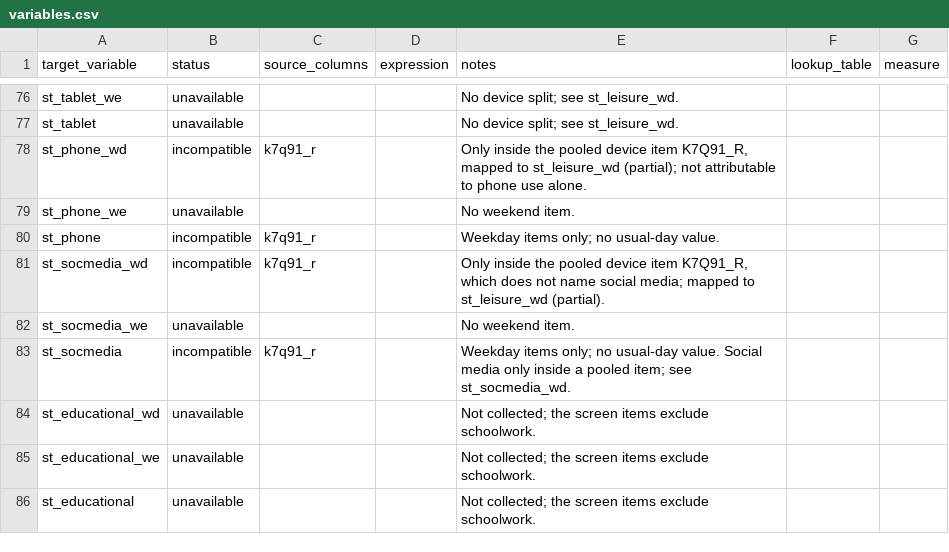
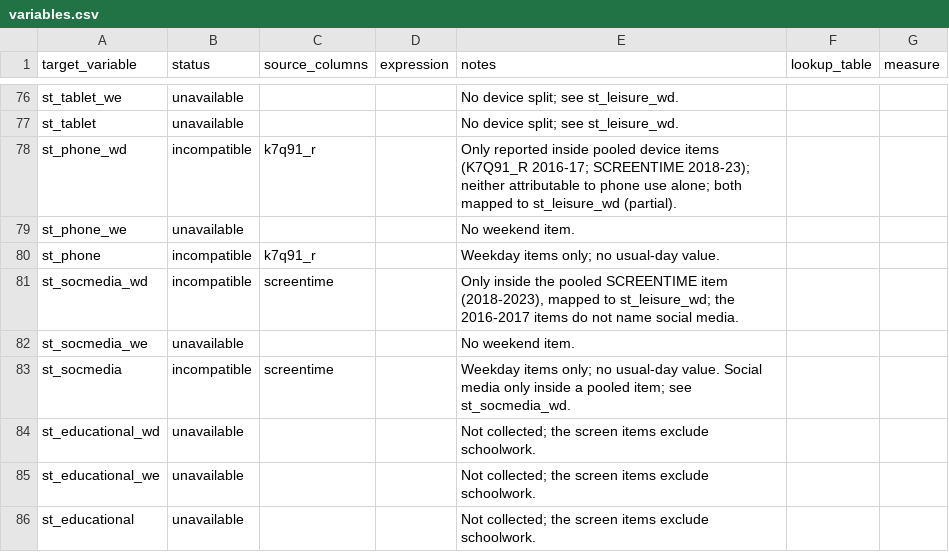
Before and after one commit to Motivation-and-Behaviour/bigger_picture, a CSV file: harmonisation/datasets/BPIPD-232/variables.csv, drawn as a sheet; only a part is shown, gaps mark what is left out; the diff covers the shown part only.

```diff
--- a/harmonisation/datasets/BPIPD-232/variables.csv
+++ b/harmonisation/datasets/BPIPD-232/variables.csv
@@ -191,8 +191,8 @@ st_tablet_we,unavailable,,,No device split; see st_leisure_wd.,,
 st_tablet,unavailable,,,No device split; see st_leisure_wd.,,
-st_phone_wd,incompatible,k7q91_r,,"Only inside the pooled device item K7Q91_R, mapped to st_leisure_wd (partial); not attributable to phone use alone.",,
+st_phone_wd,incompatible,k7q91_r,,Only reported inside pooled device items (K7Q91_R 2016-17; SCREENTIME 2018-23); neither attributable to phone use alone; both mapped to st_leisure_wd (partial).,,
 st_phone_we,unavailable,,,No weekend item.,,
 st_phone,incompatible,k7q91_r,,Weekday items only; no usual-day value.,,
-st_socmedia_wd,incompatible,k7q91_r,,"Only inside the pooled device item K7Q91_R, which does not name social media; mapped to st_leisure_wd (partial).",,
+st_socmedia_wd,incompatible,screentime,,"Only inside the pooled SCREENTIME item (2018-2023), mapped to st_leisure_wd; the 2016-2017 items do not name social media.",,
 st_socmedia_we,unavailable,,,No weekend item.,,
-st_socmedia,incompatible,k7q91_r,,Weekday items only; no usual-day value. Social media only inside a pooled item; see st_socmedia_wd.,,
+st_socmedia,incompatible,screentime,,Weekday items only; no usual-day value. Social media only inside a pooled item; see st_socmedia_wd.,,
 st_educational_wd,unavailable,,,Not collected; the screen items exclude schoolwork.,,
```
Also changed, not shown: 75 edited cells elsewhere in this file, harmonisation/dataschema.csv, 3 other files.
